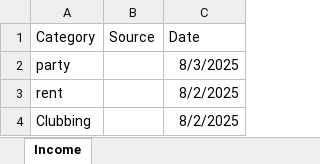
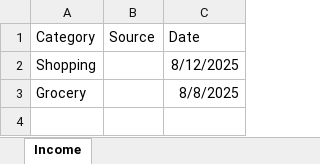
Before and after one commit to khushisiwach/Expense-Tracker, an Excel workbook: backend/income_details.xlsx, sheet Income, drawn as a sheet; values as stored, in another font and other column widths than the file's, no borders; removed rows and columns are numbered as before the commit, all else as after; the diff names each change by its address in the sheet, - before the commit and + after, or states it on an @@ line.

```diff
--- a/backend/income_details.xlsx (sheet Income)
+++ b/backend/income_details.xlsx (sheet Income)
-row 2: party |  | 8/3/2025
-row 3: rent |  | 8/2/2025
-row 4: Clubbing |  | 8/2/2025
+row 2: Shopping |  | 8/12/2025
+row 3: Grocery |  | 8/8/2025
```
Also changed, not shown: 41 other files.
